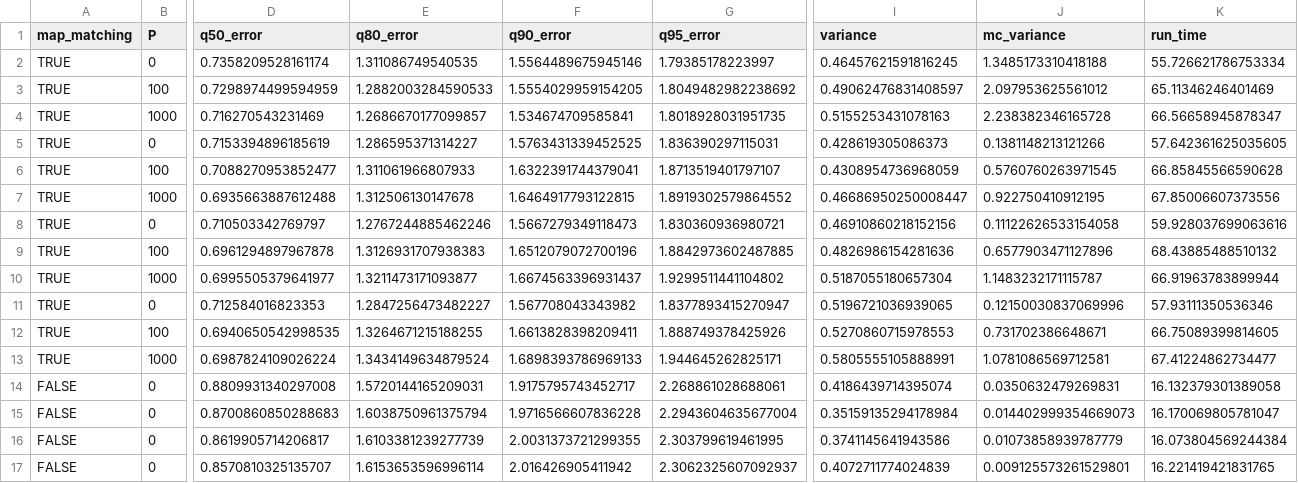
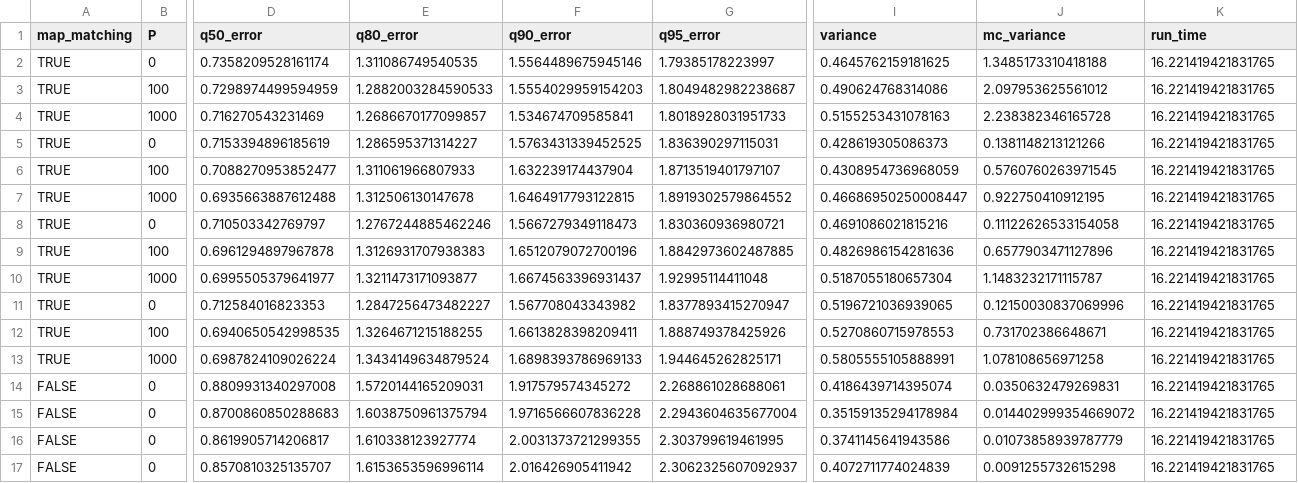
Before and after one commit to rintakumpu/progradu, a CSV file: analyysi/data/tulokset_vaihe2.csv, drawn as a sheet; only a part is shown, gaps mark what is left out; the diff names each change by its address in the sheet, - before the commit and + after, or states it on an @@ line.

```diff
--- a/analyysi/data/tulokset_vaihe2.csv
+++ b/analyysi/data/tulokset_vaihe2.csv
-I2 (variance): 0.46457621591816245
+I2 (variance): 0.4645762159181625
-K2 (run_time): 55.726621786753334
+K2 (run_time): 16.221419421831765
-F3 (q90_error): 1.5554029959154205
+F3 (q90_error): 1.5554029959154203
-G3 (q95_error): 1.8049482982238692
+G3 (q95_error): 1.8049482982238687
-I3 (variance): 0.49062476831408597
+I3 (variance): 0.490624768314086
-K3 (run_time): 65.11346246401469
+K3 (run_time): 16.221419421831765
-G4 (q95_error): 1.8018928031951735
+G4 (q95_error): 1.8018928031951733
-K4 (run_time): 66.56658945878347
+K4 (run_time): 16.221419421831765
-K5 (run_time): 57.642361625035605
+K5 (run_time): 16.221419421831765
-F6 (q90_error): 1.6322391744379041
+F6 (q90_error): 1.632239174437904
-K6 (run_time): 66.85845566590628
+K6 (run_time): 16.221419421831765
-K7 (run_time): 67.85006607373556
+K7 (run_time): 16.221419421831765
-I8 (variance): 0.46910860218152156
+I8 (variance): 0.4691086021815216
-K8 (run_time): 59.928037699063616
+K8 (run_time): 16.221419421831765
-K9 (run_time): 68.43885488510132
+K9 (run_time): 16.221419421831765
-G10 (q95_error): 1.9299511441104802
+G10 (q95_error): 1.92995114411048
-K10 (run_time): 66.91963783899944
+K10 (run_time): 16.221419421831765
-K11 (run_time): 57.93111350536346
+K11 (run_time): 16.221419421831765
-K12 (run_time): 66.75089399814605
+K12 (run_time): 16.221419421831765
-J13 (mc_variance): 1.0781086569712581
+J13 (mc_variance): 1.078108656971258
-K13 (run_time): 67.41224862734477
+K13 (run_time): 16.221419421831765
-F14 (q90_error): 1.9175795743452717
+F14 (q90_error): 1.917579574345272
-K14 (run_time): 16.132379301389058
+K14 (run_time): 16.221419421831765
-J15 (mc_variance): 0.014402999354669073
+J15 (mc_variance): 0.014402999354669072
-K15 (run_time): 16.170069805781047
+K15 (run_time): 16.221419421831765
-E16 (q80_error): 1.6103381239277739
+E16 (q80_error): 1.610338123927774
-K16 (run_time): 16.073804569244384
+K16 (run_time): 16.221419421831765
-J17 (mc_variance): 0.009125573261529801
+J17 (mc_variance): 0.0091255732615298
```
Also changed, not shown: analyysi/data/tulokset_vaihe2_ci.csv, analyysi/data/tulokset_vaihe3.csv, 6 other files.
